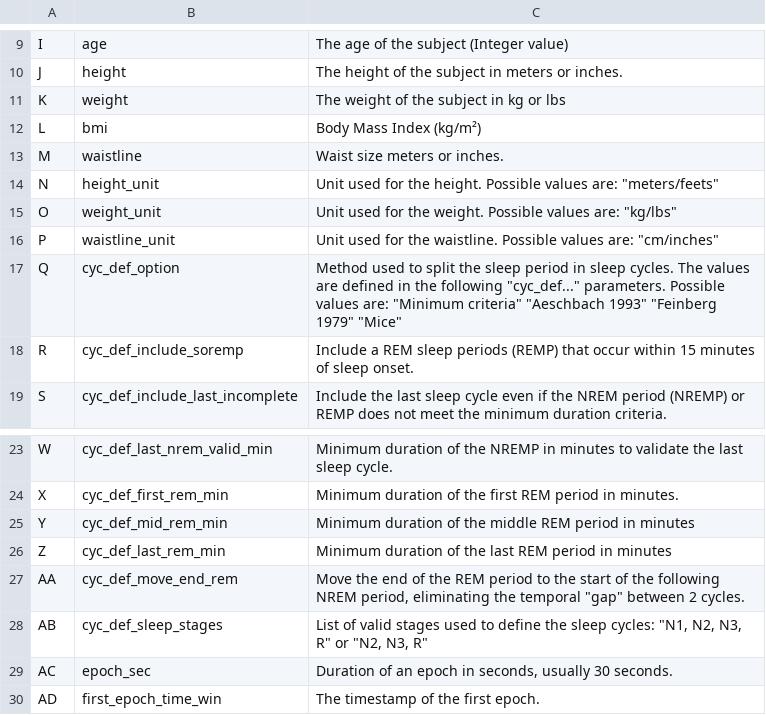
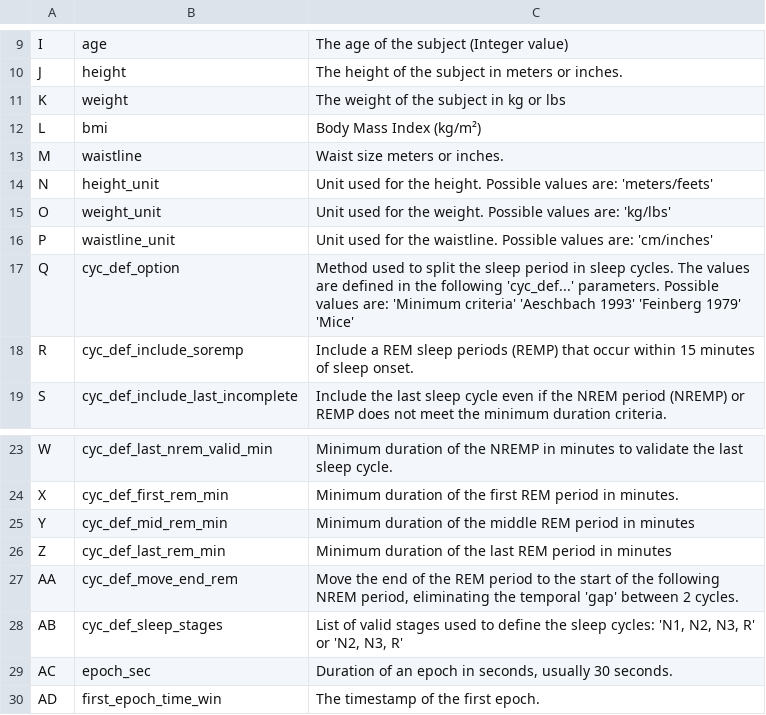
Before and after one commit to SnoozToolbox/SnoozDoc, a TSV file: user_guide/tools/Processing/Sleep_Report/snooz_beta100_sleep_report_info.tsv, drawn as a sheet; only a part is shown, gaps mark what is left out.

```diff
--- a/user_guide/tools/Processing/Sleep_Report/snooz_beta100_sleep_report_info.tsv
+++ b/user_guide/tools/Processing/Sleep_Report/snooz_beta100_sleep_report_info.tsv
@@ -13,6 +13,6 @@ L	bmi	Body Mass Index (kg/m²)
 M	waistline	Waist size meters or inches.
-N	height_unit	"Unit used for the height. Possible values are: ""meters/feets"""
-O	weight_unit	"Unit used for the weight. Possible values are: ""kg/lbs"""
-P	waistline_unit	"Unit used for the waistline. Possible values are: ""cm/inches"""
-Q	cyc_def_option	"Method used to split the sleep period in sleep cycles. The values are defined in the following ""cyc_def..."" parameters.  Possible values are:  ""Minimum criteria""  ""Aeschbach 1993""  ""Feinberg 1979""  ""Mice"""
+N	height_unit	"Unit used for the height. Possible values are: 'meters/feets'"
+O	weight_unit	"Unit used for the weight. Possible values are: 'kg/lbs'"
+P	waistline_unit	"Unit used for the waistline. Possible values are: 'cm/inches'"
+Q	cyc_def_option	"Method used to split the sleep period in sleep cycles. The values are defined in the following 'cyc_def...' parameters.  Possible values are:  'Minimum criteria'  'Aeschbach 1993'  'Feinberg 1979'  'Mice'"
 R	cyc_def_include_soremp	Include a REM sleep periods (REMP) that occur within 15 minutes of sleep onset.
@@ -26,4 +26,4 @@ Y	cyc_def_mid_rem_min	Minimum duration of the middle REM period in minutes
 Z	cyc_def_last_rem_min	Minimum duration of the last REM period in minutes
-AA	cyc_def_move_end_rem	"Move the end of the REM period to the start of the following NREM period, eliminating the temporal ""gap"" between 2 cycles."
-AB	cyc_def_sleep_stages	"List of valid stages used to define the sleep cycles:  ""N1, N2, N3, R"" or ""N2, N3, R"""
+AA	cyc_def_move_end_rem	"Move the end of the REM period to the start of the following NREM period, eliminating the temporal 'gap' between 2 cycles."
+AB	cyc_def_sleep_stages	"List of valid stages used to define the sleep cycles:  'N1, N2, N3, R' or 'N2, N3, R'"
 AC	epoch_sec	Duration of an epoch in seconds, usually 30 seconds.
```
Also changed, not shown: user_guide/tools/Processing/Oxygen_saturation_report/snooz_beta030_Oxy_saturation_report_info.tsv, user_guide/tools/Processing/Power_Spectral_Analysis/snooz_beta_2_1_0_PSA_per_stages_info.tsv, 14 other files.
